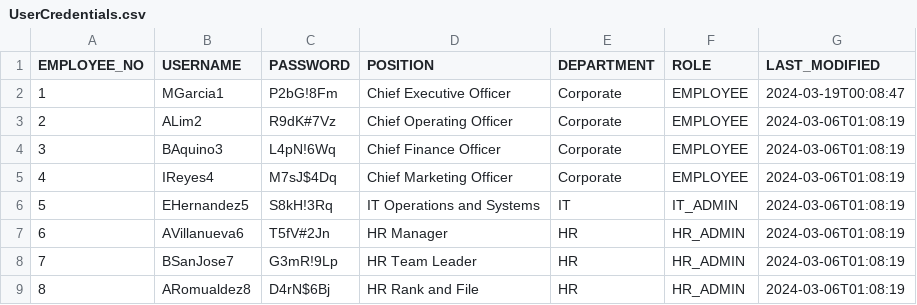
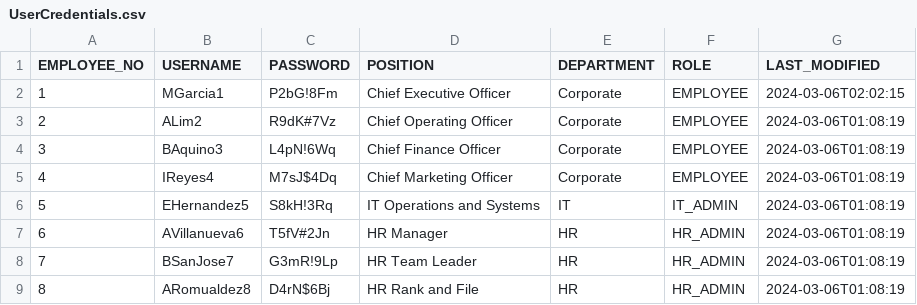
Before and after one commit to DroidZeroCodes/Payroll_System, a CSV file: database/UserCredentials.csv, drawn as a sheet; only a part is shown.

```diff
--- a/database/UserCredentials.csv
+++ b/database/UserCredentials.csv
@@ -1,3 +1,3 @@
 "EMPLOYEE_NO","USERNAME","PASSWORD","POSITION","DEPARTMENT","ROLE","LAST_MODIFIED"
-"1","MGarcia1","P2bG!8Fm","Chief Executive Officer","Corporate","EMPLOYEE","2024-03-19T00:08:47"
+"1","MGarcia1","P2bG!8Fm","Chief Executive Officer","Corporate","EMPLOYEE","2024-03-06T02:02:15"
 "2","ALim2","R9dK#7Vz","Chief Operating Officer","Corporate","EMPLOYEE","2024-03-06T01:08:19"
```
Also changed, not shown: 1 other file.
